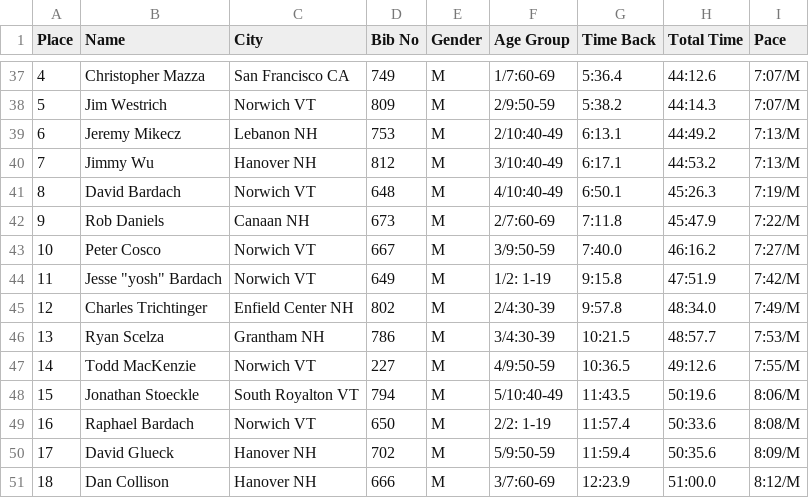
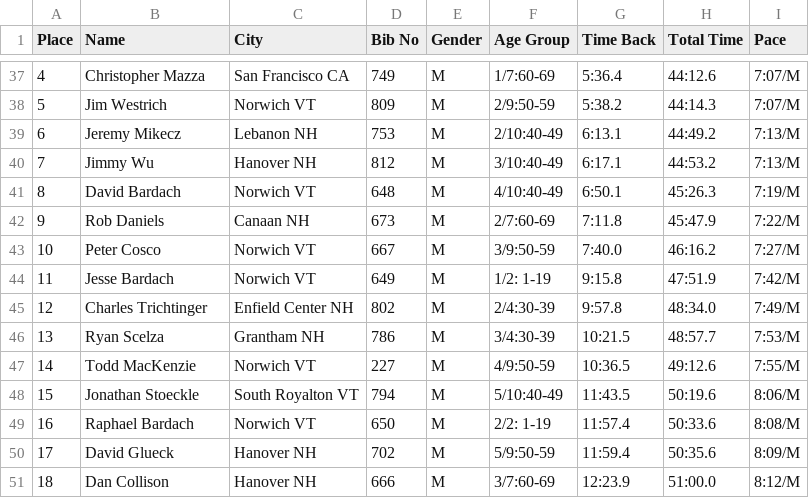
Before and after one commit to michaelmusty/UVRS2023, a CSV file: input_data/race_data_raw/06_Sprouty_10k_20230909/10k_raw.csv, drawn as a sheet; only a part is shown, gaps mark what is left out.

Commit message:
fix yosh

```diff
--- a/input_data/race_data_raw/06_Sprouty_10k_20230909/10k_raw.csv
+++ b/input_data/race_data_raw/06_Sprouty_10k_20230909/10k_raw.csv
@@ -43,3 +43,3 @@ Place,Name,City,Bib No,Gender,Age Group,Time Back,Total Time,Pace
 10,Peter Cosco,Norwich  VT,667,M,3/9:50-59,7:40.0,46:16.2,7:27/M
-11,"Jesse ""yosh"" Bardach",Norwich  VT,649,M,1/2: 1-19,9:15.8,47:51.9,7:42/M
+11,Jesse Bardach,Norwich  VT,649,M,1/2: 1-19,9:15.8,47:51.9,7:42/M
 12,Charles Trichtinger,Enfield Center  NH,802,M,2/4:30-39,9:57.8,48:34.0,7:49/M
```
